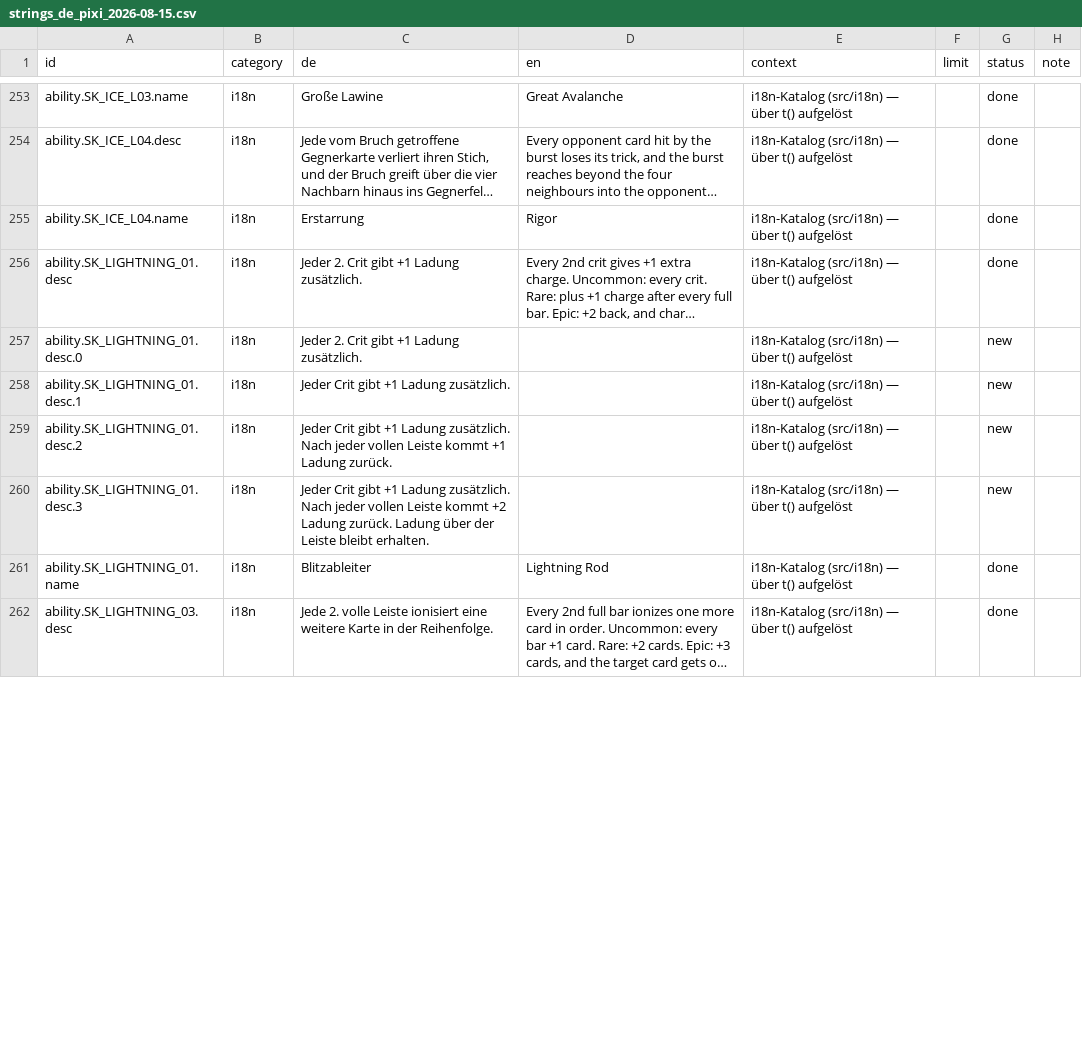
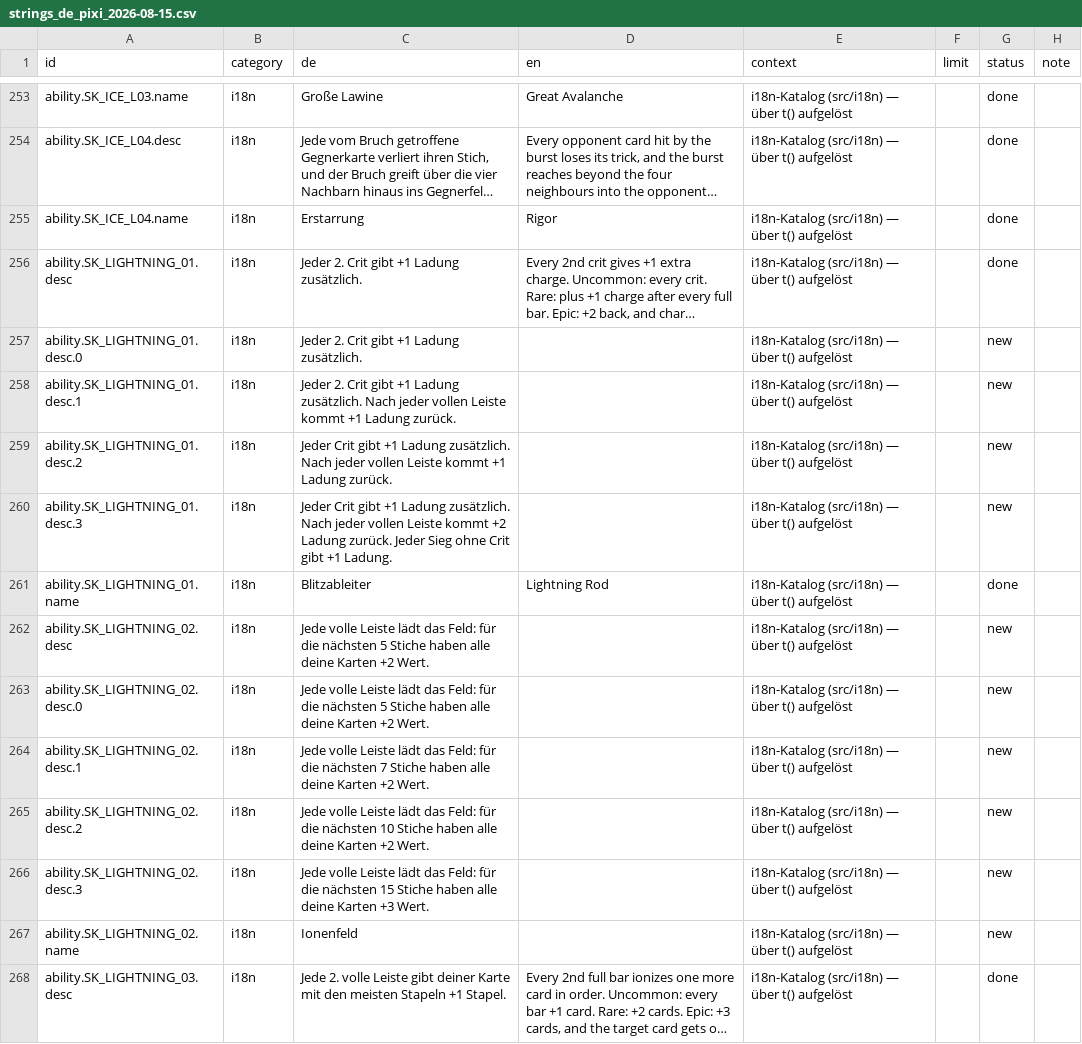
Before and after one commit to GitGudMonkeh/autostich, a CSV file: docs/localization/strings_de_pixi_2026-08-15.csv, drawn as a sheet; only a part is shown, gaps mark what is left out; long unchanged cells end in …; addresses are those after the commit; the diff covers the shown part only; the diff names each change by its address in the sheet, - before the commit and + after, or states it on an @@ line.

```diff
--- a/docs/localization/strings_de_pixi_2026-08-15.csv
+++ b/docs/localization/strings_de_pixi_2026-08-15.csv
-C258 (de): Jeder Crit gibt +1 Ladung zusätzlich.
+C258 (de): Jeder 2. Crit gibt +1 Ladung zusätzlich. Nach jeder vollen Leiste kommt +1 Ladung zurück.
-C260 (de): …Ladung zurück. Ladung über der Leiste bleibt erhalten.
+C260 (de): …Ladung zurück. Jeder Sieg ohne Crit gibt +1 Ladung.
+row 262: ability.SK_LIGHTNING_02.desc | i18n | Jede volle Leiste lädt das Feld: für die nächsten 5 Stiche haben alle deine Karten +2 Wert. |  | i18n-Katalog (src/i18n) — über t() aufgelöst |  | new
+row 263: ability.SK_LIGHTNING_02.desc.0 | i18n | Jede volle Leiste lädt das Feld: für die nächsten 5 Stiche haben alle deine Karten +2 Wert. |  | i18n-Katalog (src/i18n) — über t() aufgelöst |  | new
+row 264: ability.SK_LIGHTNING_02.desc.1 | i18n | Jede volle Leiste lädt das Feld: für die nächsten 7 Stiche haben alle deine Karten +2 Wert. |  | i18n-Katalog (src/i18n) — über t() aufgelöst |  | new
+row 265: ability.SK_LIGHTNING_02.desc.2 | i18n | Jede volle Leiste lädt das Feld: für die nächsten 10 Stiche haben alle deine Karten +2 Wert. |  | i18n-Katalog (src/i18n) — über t() aufgelöst |  | new
+row 266: ability.SK_LIGHTNING_02.desc.3 | i18n | Jede volle Leiste lädt das Feld: für die nächsten 15 Stiche haben alle deine Karten +3 Wert. |  | i18n-Katalog (src/i18n) — über t() aufgelöst |  | new
+row 267: ability.SK_LIGHTNING_02.name | i18n | Ionenfeld |  | i18n-Katalog (src/i18n) — über t() aufgelöst |  | new
-C268 (de): …volle Leiste ionisiert eine weitere Karte in der Reihenfolge.
+C268 (de): …volle Leiste gibt deiner Karte mit den meisten Stapeln +1 Stapel.
```
Also changed, not shown: 6 added rows, 12 removed rows and 27 edited cells elsewhere in this file, docs/localization/strings_es.csv, docs/localization/strings_zh-Hans.csv, 17 other files.
